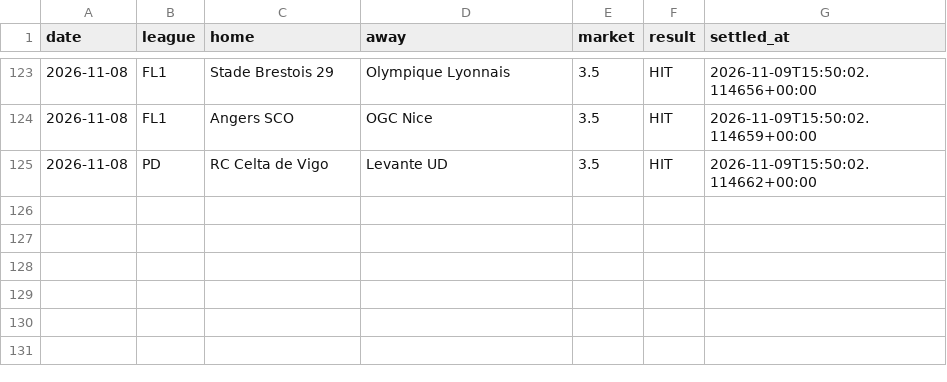
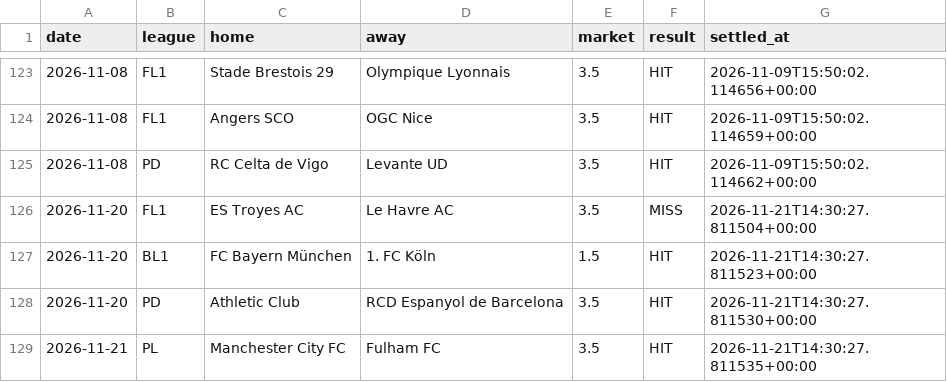
Before and after one commit to AgainBuilds/BARBADOX-MODEL, a CSV file: blue_ledger.csv, drawn as a sheet; only a part is shown, gaps mark what is left out; the diff names each change by its address in the sheet, - before the commit and + after, or states it on an @@ line.

```diff
--- a/blue_ledger.csv
+++ b/blue_ledger.csv
+row 126: 2026-11-20 | FL1 | ES Troyes AC | Le Havre AC | 3.5 | MISS | 2026-11-21T14:30:27.811504+00:00
+row 127: 2026-11-20 | BL1 | FC Bayern München | 1. FC Köln | 1.5 | HIT | 2026-11-21T14:30:27.811523+00:00
+row 128: 2026-11-20 | PD | Athletic Club | RCD Espanyol de Barcelona | 3.5 | HIT | 2026-11-21T14:30:27.811530+00:00
+row 129: 2026-11-21 | PL | Manchester City FC | Fulham FC | 3.5 | HIT | 2026-11-21T14:30:27.811535+00:00
```
Also changed, not shown: blue_balances.csv, blue_dropped.csv, 3 other files.
